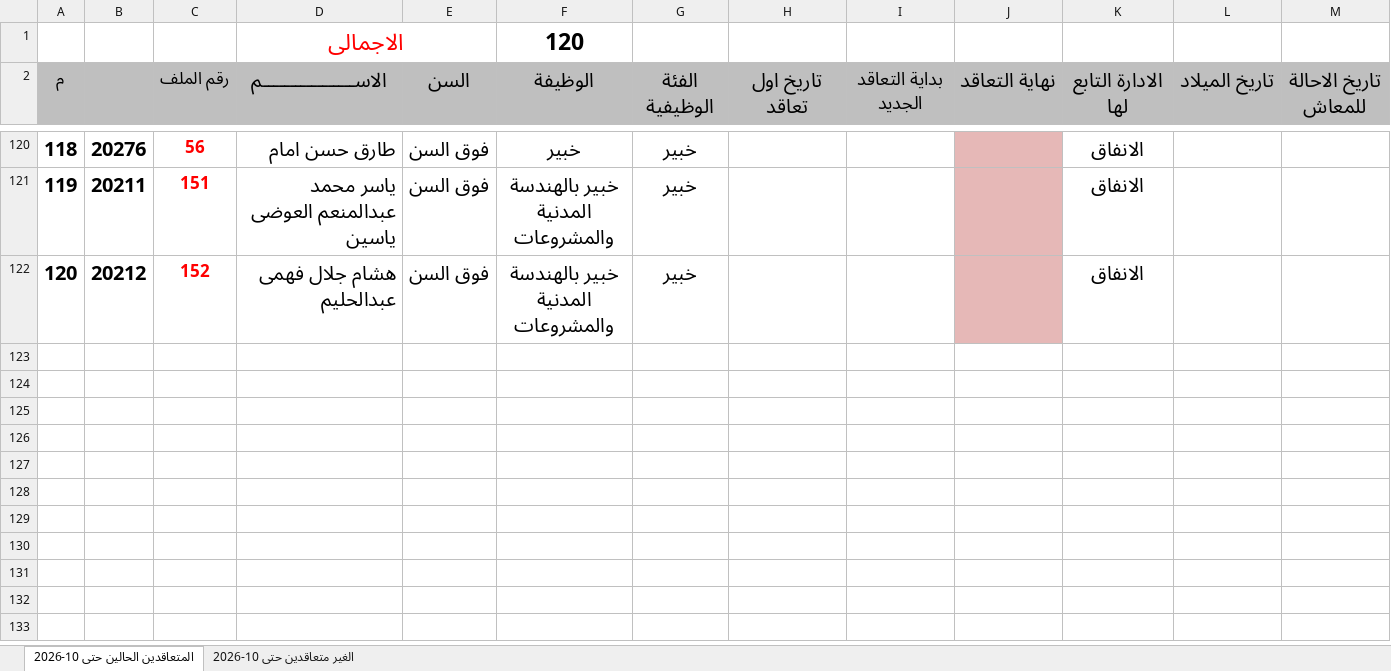
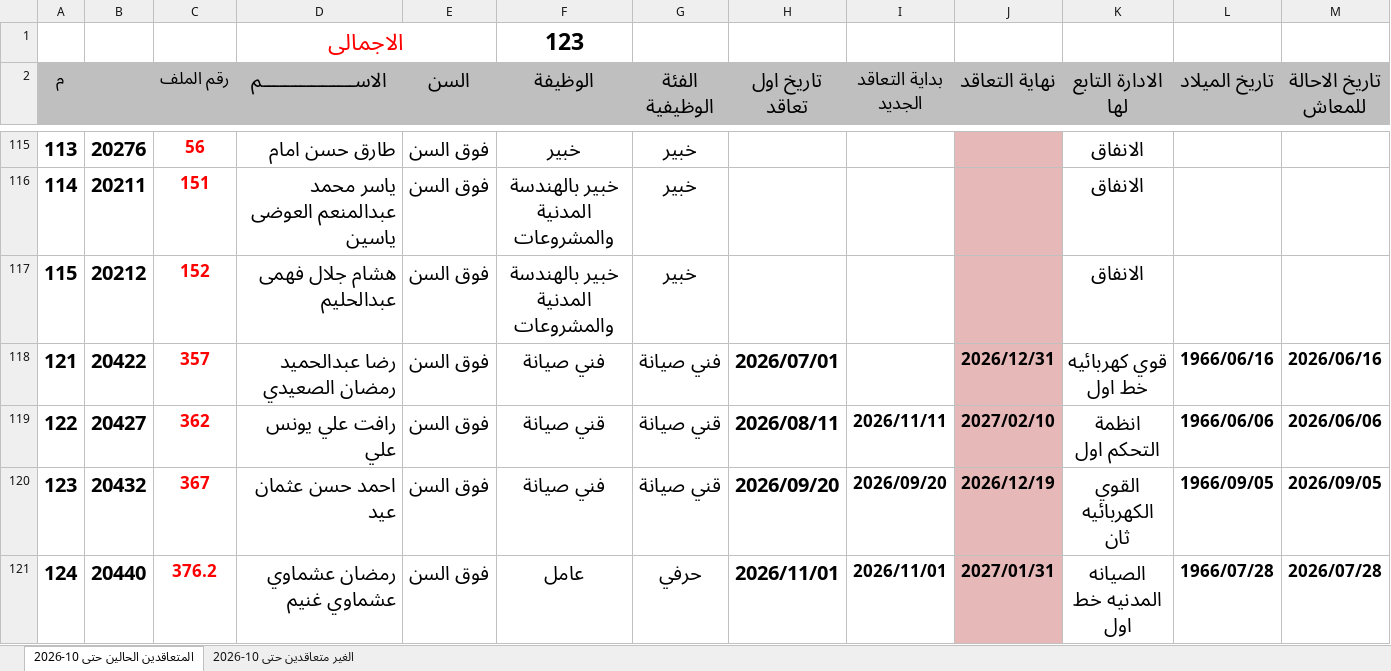
Before and after one commit to alisaeed9x/Metro, an Excel workbook: metro-contact.xlsx, sheet المتعاقدين الحالين حتى 10-2026, drawn as a sheet; only a part is shown, gaps mark what is left out; values as stored, in another font and other column widths than the file's, no borders; rows hold the shown columns only; the diff covers the shown part only; the diff names each change by its address in the sheet, - before the commit and + after, or states it on an @@ line.

Commit message:
auto update (5 cells, +9, -9)

```diff
--- a/metro-contact.xlsx (sheet المتعاقدين الحالين حتى 10-2026)
+++ b/metro-contact.xlsx (sheet المتعاقدين الحالين حتى 10-2026)
-F1 (الوظيفة): 120
+F1 (الوظيفة): 123
@@ column A (م) renumbered between rows 3 and 117 @@
+row 118: 121 | 20422 | 357 | رضا عبدالحميد رمضان الصعيدي | فوق السن | فني صيانة | فني صيانة | 2026/07/01 |  | 2026/12/31 | قوي كهربائيه خط اول | 1966/06/16 | 2026/06/16
+row 119: 122 | 20427 | 362 | رافت علي يونس علي | فوق السن | قني صيانة | قني صيانة | 2026/08/11 | 2026/11/11 | 2027/02/10 | انظمة التحكم اول | 1966/06/06 | 2026/06/06
+row 120: 123 | 20432 | 367 | احمد حسن عثمان عيد | فوق السن | فني صيانة | قني صيانة | 2026/09/20 | 2026/09/20 | 2026/12/19 | القوي الكهربائيه ثان | 1966/09/05 | 2026/09/05
+row 121: 124 | 20440 | 376.2 | رمضان عشماوي عشماوي غنيم | فوق السن | عامل | حرفي | 2026/11/01 | 2026/11/01 | 2027/01/31 | الصيانه المدنيه خط اول | 1966/07/28 | 2026/07/28
```
Also changed, not shown: 4 added rows, 5 removed rows and 5 edited cells elsewhere in this sheet, sheet الغير متعاقدين حتى 10-2026.
